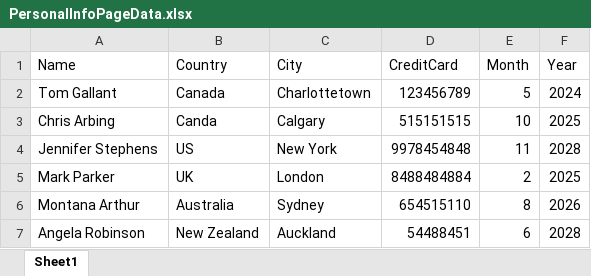
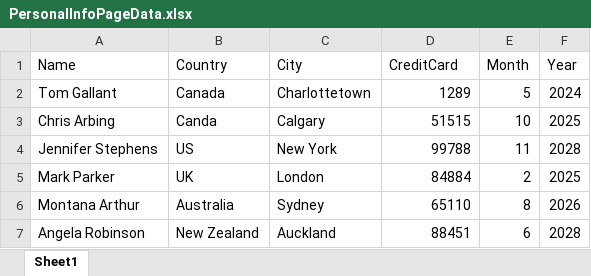
Before and after one commit to vishwpatel511/Page-object-model-framework, an Excel workbook: src/main/java/com/qa/data/PersonalInfoPageData.xlsx, sheet Sheet1, drawn as a sheet; values as stored, in another font and other column widths than the file's, no borders; the diff names each change by its address in the sheet, - before the commit and + after, or states it on an @@ line.

```diff
--- a/src/main/java/com/qa/data/PersonalInfoPageData.xlsx (sheet Sheet1)
+++ b/src/main/java/com/qa/data/PersonalInfoPageData.xlsx (sheet Sheet1)
-D2 (CreditCard): 123456789
+D2 (CreditCard): 1289
-D3 (CreditCard): 515151515
+D3 (CreditCard): 51515
-D4 (CreditCard): 9978454848
+D4 (CreditCard): 99788
-D5 (CreditCard): 8488484884
+D5 (CreditCard): 84884
-D6 (CreditCard): 654515110
+D6 (CreditCard): 65110
-D7 (CreditCard): 54488451
+D7 (CreditCard): 88451
```
Also changed, not shown: 19 other files.
